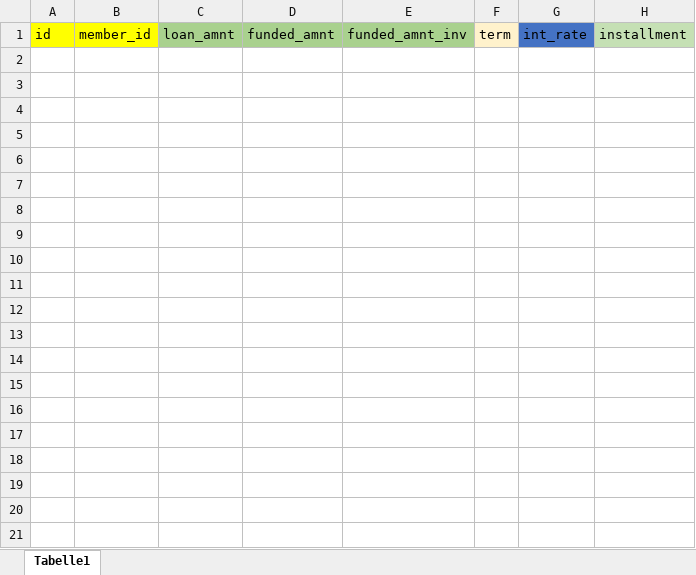
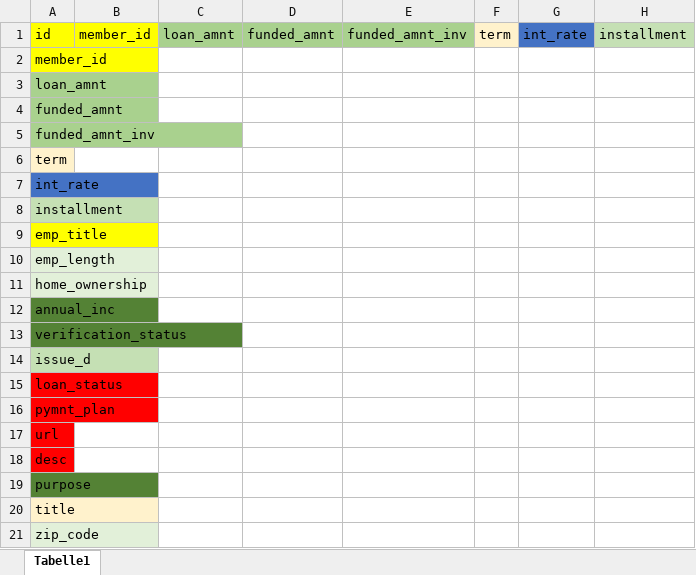
Before and after one commit to TipsyPanda/FHNW_Data_Science, an Excel workbook: Doc/Wichtige-Unwichtige Daten gemäss Besprechung.xlsx, sheet Tabelle1, drawn as a sheet; only a part is shown; values as stored, in another font and other column widths than the file's, no borders; rows hold the shown columns only; the diff covers the shown part only; the diff names each change by its address in the sheet, - before the commit and + after, or states it on an @@ line.

Commit message:
Transponse

```diff
--- a/Doc/Wichtige-Unwichtige Daten gemäss Besprechung.xlsx (sheet Tabelle1)
+++ b/Doc/Wichtige-Unwichtige Daten gemäss Besprechung.xlsx (sheet Tabelle1)
+row 2: member_id
+row 3: loan_amnt
+row 4: funded_amnt
+row 5: funded_amnt_inv
+row 6: term
+row 7: int_rate
+row 8: installment
+row 9: emp_title
+row 10: emp_length
+row 11: home_ownership
+row 12: annual_inc
+row 13: verification_status
+row 14: issue_d
+row 15: loan_status
+row 16: pymnt_plan
+row 17: url
+row 18: desc
+row 19: purpose
+row 20: title
+row 21: zip_code
```
Also changed, not shown: 51 added rows elsewhere in this sheet.
